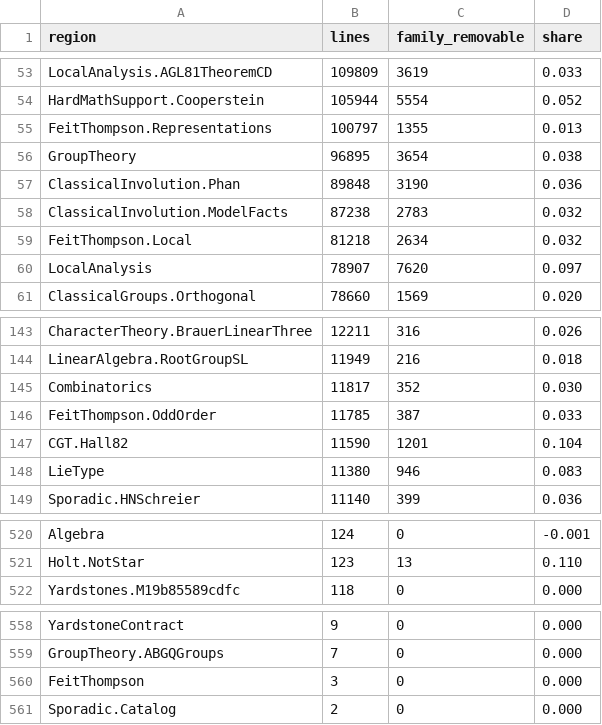
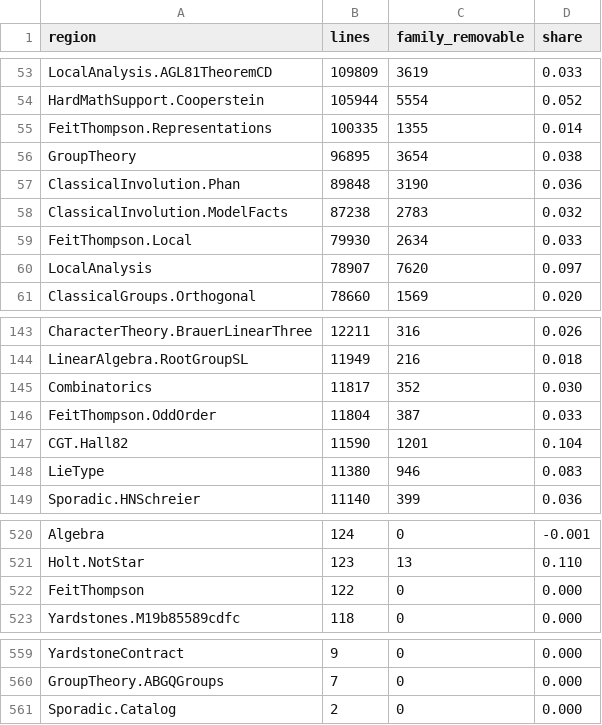
Before and after one commit to hora-algebra/concept-mining, a TSV file: data/map/name_families/regions.tsv, drawn as a sheet; only a part is shown, gaps mark what is left out.

```diff
--- a/data/map/name_families/regions.tsv
+++ b/data/map/name_families/regions.tsv
@@ -54,3 +54,3 @@ LocalAnalysis.AGL81TheoremCD	109809	3619	0.033
 HardMathSupport.Cooperstein	105944	5554	0.052
-FeitThompson.Representations	100797	1355	0.013
+FeitThompson.Representations	100335	1355	0.014
 GroupTheory	96895	3654	0.038
@@ -58,3 +58,3 @@ ClassicalInvolution.Phan	89848	3190	0.036
 ClassicalInvolution.ModelFacts	87238	2783	0.032
-FeitThompson.Local	81218	2634	0.032
+FeitThompson.Local	79930	2634	0.033
 LocalAnalysis	78907	7620	0.097
@@ -145,3 +145,3 @@ LinearAlgebra.RootGroupSL	11949	216	0.018
 Combinatorics	11817	352	0.030
-FeitThompson.OddOrder	11785	387	0.033
+FeitThompson.OddOrder	11804	387	0.033
 CGT.Hall82	11590	1201	0.104
@@ -521,2 +521,3 @@ Algebra	124	0	-0.001
 Holt.NotStar	123	13	0.110
+FeitThompson	122	0	0.000
 Yardstones.M19b85589cdfc	118	0	0.000
@@ -559,3 +560,2 @@ YardstoneContract	9	0	0.000
 GroupTheory.ABGQGroups	7	0	0.000
-FeitThompson	3	0	0.000
 Sporadic.Catalog	2	0	0.000
```
Also changed, not shown: data/ledger/concepts.tsv, data/ledger/contributions.tsv, 14 other files.
